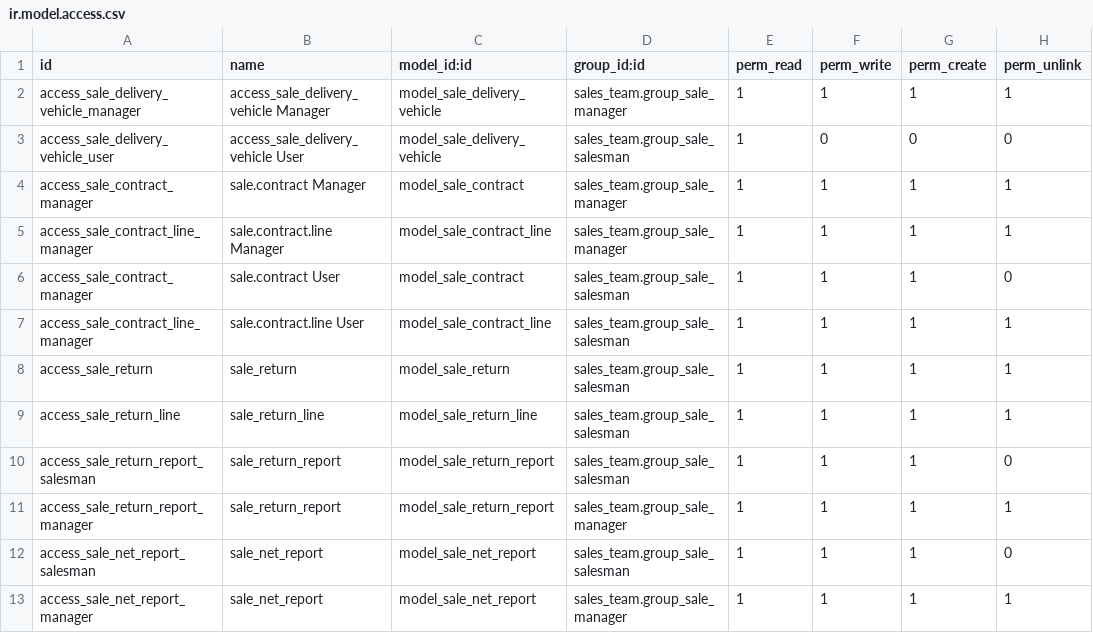
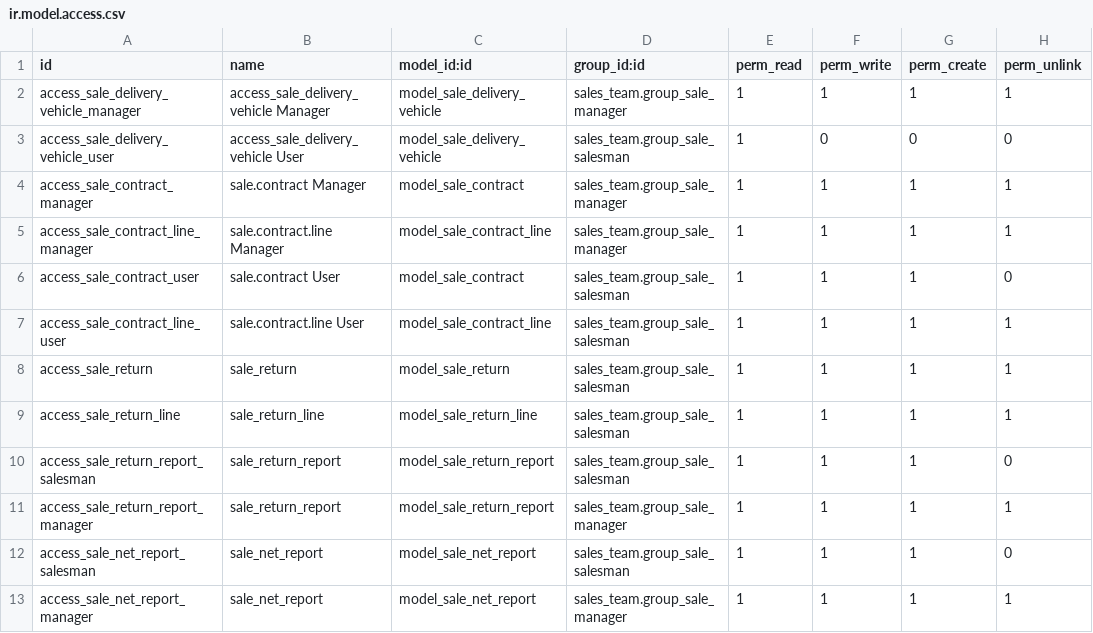
Before and after one commit to powerfulman86/sale_siic, a CSV file: security/ir.model.access.csv, drawn as a sheet.

```diff
--- a/security/ir.model.access.csv
+++ b/security/ir.model.access.csv
@@ -5,4 +5,4 @@ access_sale_contract_manager,sale.contract Manager,model_sale_contract,sales_tea
 access_sale_contract_line_manager,sale.contract.line Manager,model_sale_contract_line,sales_team.group_sale_manager,1,1,1,1
-access_sale_contract_manager,sale.contract User,model_sale_contract,sales_team.group_sale_salesman,1,1,1,0
-access_sale_contract_line_manager,sale.contract.line User,model_sale_contract_line,sales_team.group_sale_salesman,1,1,1,1
+access_sale_contract_user,sale.contract User,model_sale_contract,sales_team.group_sale_salesman,1,1,1,0
+access_sale_contract_line_user,sale.contract.line User,model_sale_contract_line,sales_team.group_sale_salesman,1,1,1,1
 access_sale_return,sale_return,model_sale_return,sales_team.group_sale_salesman,1,1,1,1
```
Also changed, not shown: 1 other file.
